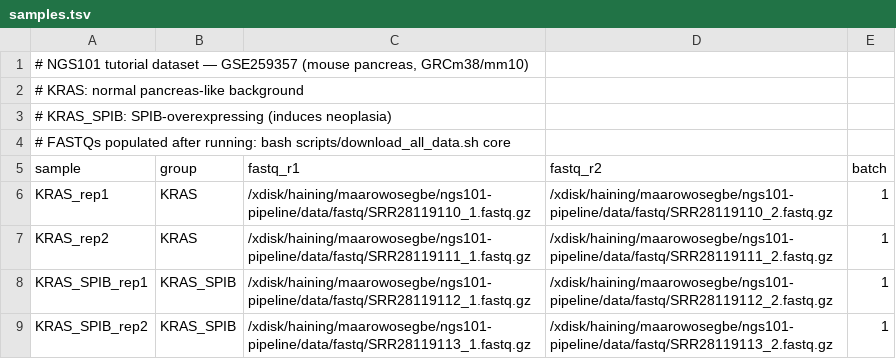
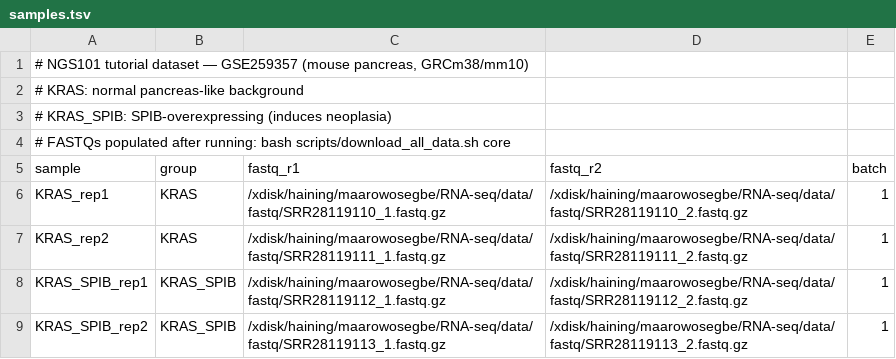
Before and after one commit to Gloryahead/RNA-seq, a TSV file: config/samples.tsv, drawn as a sheet.

```diff
--- a/config/samples.tsv
+++ b/config/samples.tsv
@@ -5,5 +5,5 @@
 sample	group	fastq_r1	fastq_r2	batch
-KRAS_rep1	KRAS	/xdisk/haining/maarowosegbe/ngs101-pipeline/data/fastq/SRR28119110_1.fastq.gz	/xdisk/haining/maarowosegbe/ngs101-pipeline/data/fastq/SRR28119110_2.fastq.gz	1
-KRAS_rep2	KRAS	/xdisk/haining/maarowosegbe/ngs101-pipeline/data/fastq/SRR28119111_1.fastq.gz	/xdisk/haining/maarowosegbe/ngs101-pipeline/data/fastq/SRR28119111_2.fastq.gz	1
-KRAS_SPIB_rep1	KRAS_SPIB	/xdisk/haining/maarowosegbe/ngs101-pipeline/data/fastq/SRR28119112_1.fastq.gz	/xdisk/haining/maarowosegbe/ngs101-pipeline/data/fastq/SRR28119112_2.fastq.gz	1
-KRAS_SPIB_rep2	KRAS_SPIB	/xdisk/haining/maarowosegbe/ngs101-pipeline/data/fastq/SRR28119113_1.fastq.gz	/xdisk/haining/maarowosegbe/ngs101-pipeline/data/fastq/SRR28119113_2.fastq.gz	1
+KRAS_rep1	KRAS	/xdisk/haining/maarowosegbe/RNA-seq/data/fastq/SRR28119110_1.fastq.gz	/xdisk/haining/maarowosegbe/RNA-seq/data/fastq/SRR28119110_2.fastq.gz	1
+KRAS_rep2	KRAS	/xdisk/haining/maarowosegbe/RNA-seq/data/fastq/SRR28119111_1.fastq.gz	/xdisk/haining/maarowosegbe/RNA-seq/data/fastq/SRR28119111_2.fastq.gz	1
+KRAS_SPIB_rep1	KRAS_SPIB	/xdisk/haining/maarowosegbe/RNA-seq/data/fastq/SRR28119112_1.fastq.gz	/xdisk/haining/maarowosegbe/RNA-seq/data/fastq/SRR28119112_2.fastq.gz	1
+KRAS_SPIB_rep2	KRAS_SPIB	/xdisk/haining/maarowosegbe/RNA-seq/data/fastq/SRR28119113_1.fastq.gz	/xdisk/haining/maarowosegbe/RNA-seq/data/fastq/SRR28119113_2.fastq.gz	1
```
Also changed, not shown: config/samples_circrna.tsv, config/samples_crispr.tsv, 19 other files.
